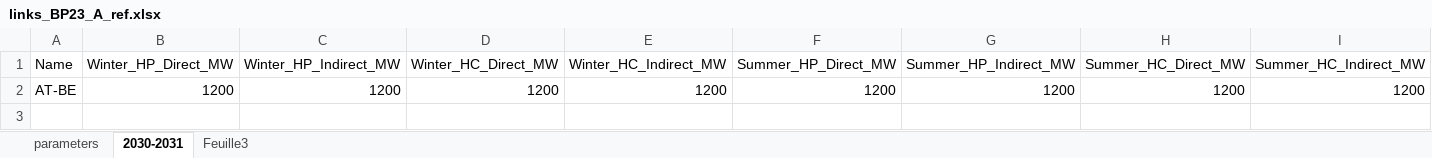
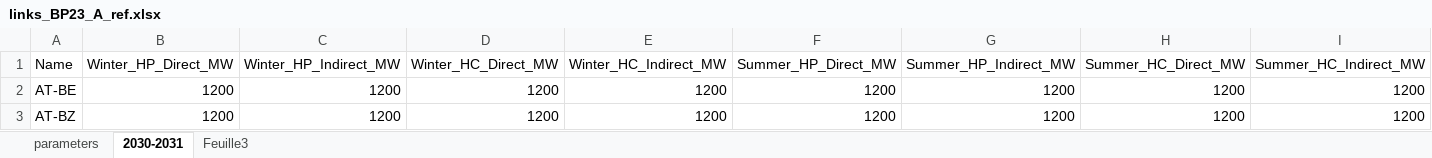
Before and after one commit to AntaresSimulatorTeam/antares-datamanager-back, an Excel workbook: src/main/resources/INPUT/link/links_BP23_A_ref.xlsx, sheet 2030-2031, drawn as a sheet; only a part is shown; values as stored, in another font and other column widths than the file's, no borders; rows hold the shown columns only; the diff names each change by its address in the sheet, - before the commit and + after, or states it on an @@ line.

```diff
--- a/src/main/resources/INPUT/link/links_BP23_A_ref.xlsx (sheet 2030-2031)
+++ b/src/main/resources/INPUT/link/links_BP23_A_ref.xlsx (sheet 2030-2031)
+row 3: AT-BZ | 1200 | 1200 | 1200 | 1200 | 1200 | 1200 | 1200 | 1200
```
Also changed, not shown: 6 other files.
